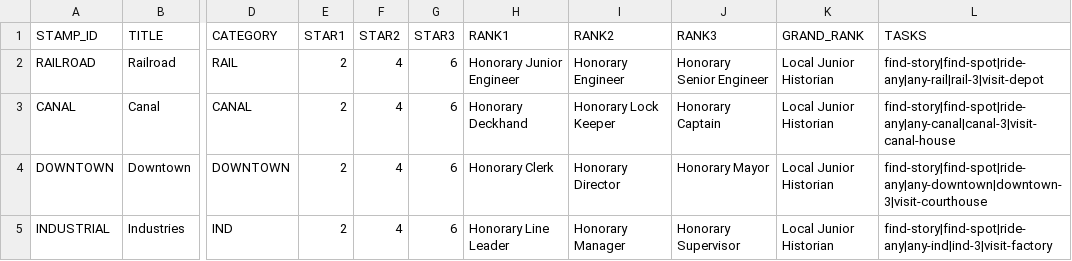
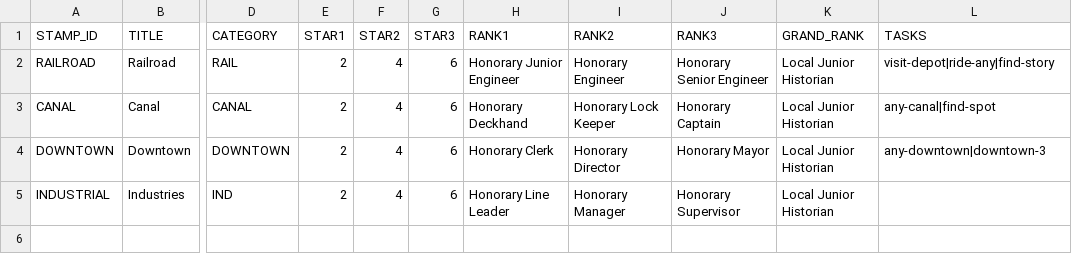
Before and after one commit to Luri-den/ETS, a CSV file: stamps.csv, drawn as a sheet; only a part is shown, gaps mark what is left out; the diff names each change by its address in the sheet, - before the commit and + after, or states it on an @@ line.

```diff
--- a/stamps.csv
+++ b/stamps.csv
-L2 (TASKS): find-story|find-spot|ride-any|any-rail|rail-3|visit-depot
+L2 (TASKS): visit-depot|ride-any|find-story
-L3 (TASKS): find-story|find-spot|ride-any|any-canal|canal-3|visit-canal-house
+L3 (TASKS): any-canal|find-spot
-L4 (TASKS): find-story|find-spot|ride-any|any-downtown|downtown-3|visit-courthouse
+L4 (TASKS): any-downtown|downtown-3
-L5 (TASKS): find-story|find-spot|ride-any|any-ind|ind-3|visit-factory
+L5 (TASKS): (empty)
```
Also changed, not shown: childmarkers.csv, locations.csv, 32 other files.
